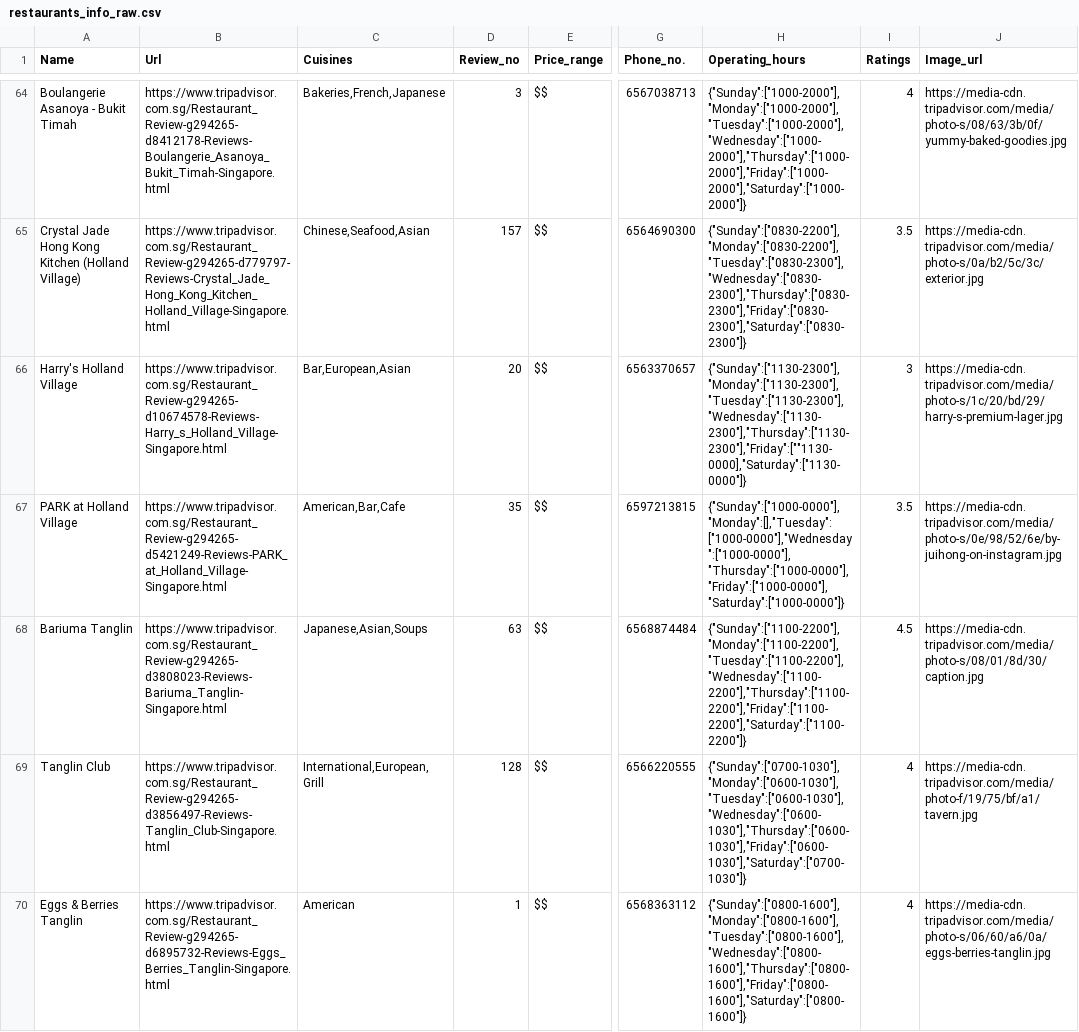
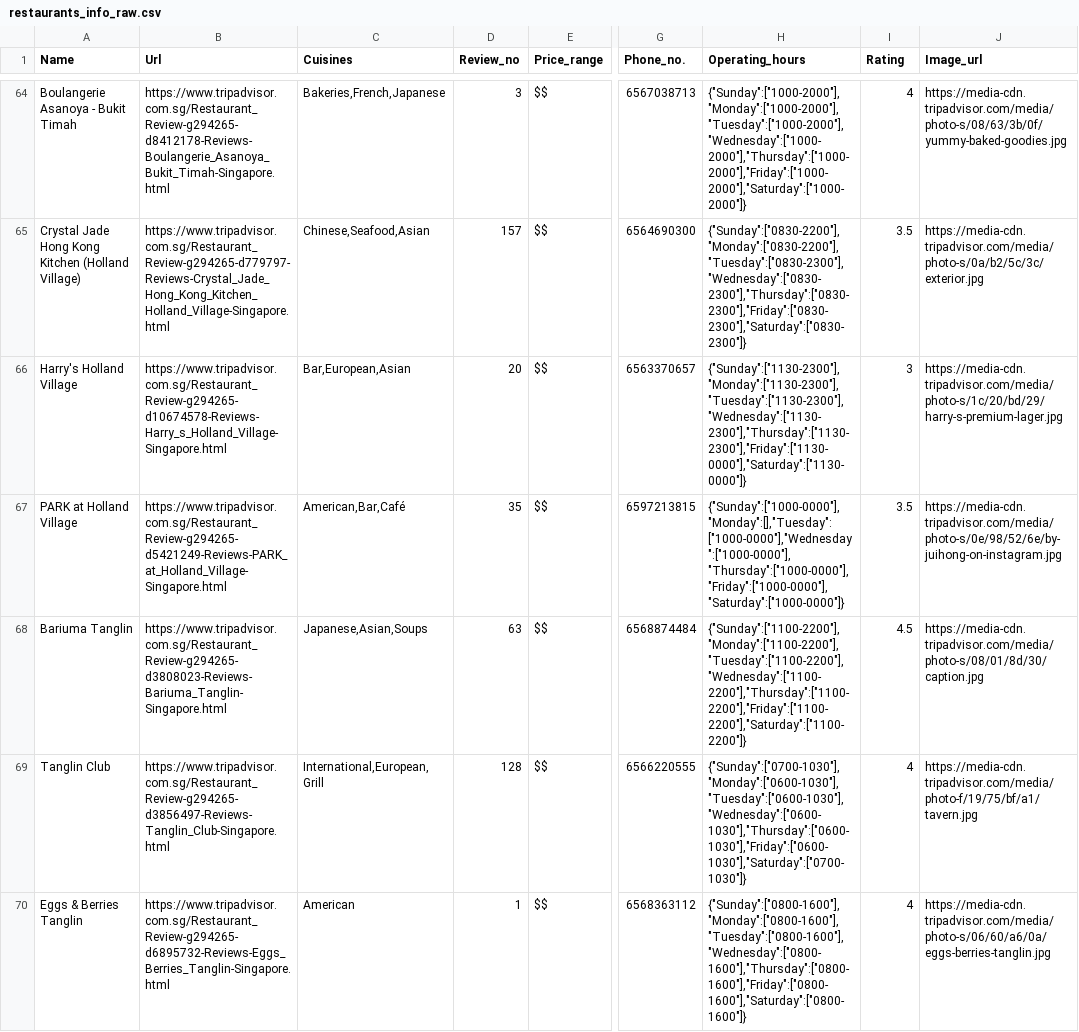
Before and after one commit to yantattan/Redpins-FYP-App, a CSV file: app/src/main/assets/wepapp/csv/webcsv/restaurants_info_raw.csv, drawn as a sheet; only a part is shown, gaps mark what is left out; the diff covers the shown part only; the diff names each change by its address in the sheet, - before the commit and + after, or states it on an @@ line.

```diff
--- a/app/src/main/assets/wepapp/csv/webcsv/restaurants_info_raw.csv
+++ b/app/src/main/assets/wepapp/csv/webcsv/restaurants_info_raw.csv
-I1: Ratings
+I1: Rating
-H66 (Operating_hours): {"Sunday":["1130-2300"],"Monday":["1130-2300"],"Tuesday":["1130-2300"],"Wednesday":["1130-2300"],"Thursday":["1130-2300"],"Friday":[""1130-0000],"Saturday":["1130-0000"]}
+H66 (Operating_hours): {"Sunday":["1130-2300"],"Monday":["1130-2300"],"Tuesday":["1130-2300"],"Wednesday":["1130-2300"],"Thursday":["1130-2300"],"Friday":["1130-0000"],"Saturday":["1130-0000"]}
-C67 (Cuisines): American,Bar,Cafe
+C67 (Cuisines): American,Bar,Café
```
Also changed, not shown: 41 edited cells elsewhere in this file, app/src/main/assets/wepapp/csv/webcsv/attractions_info.csv, app/src/main/assets/wepapp/csv/webcsv/attractions_info_raw.csv, 9 other files.
